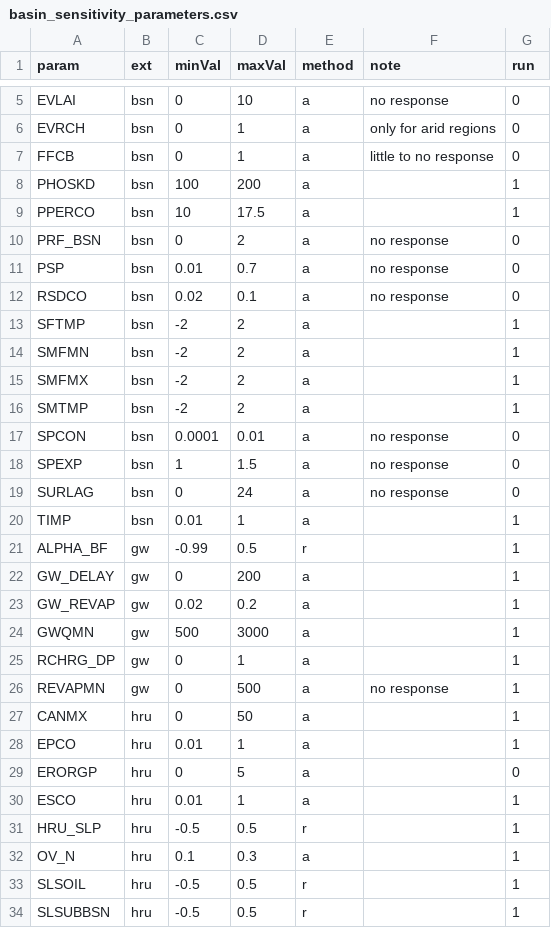
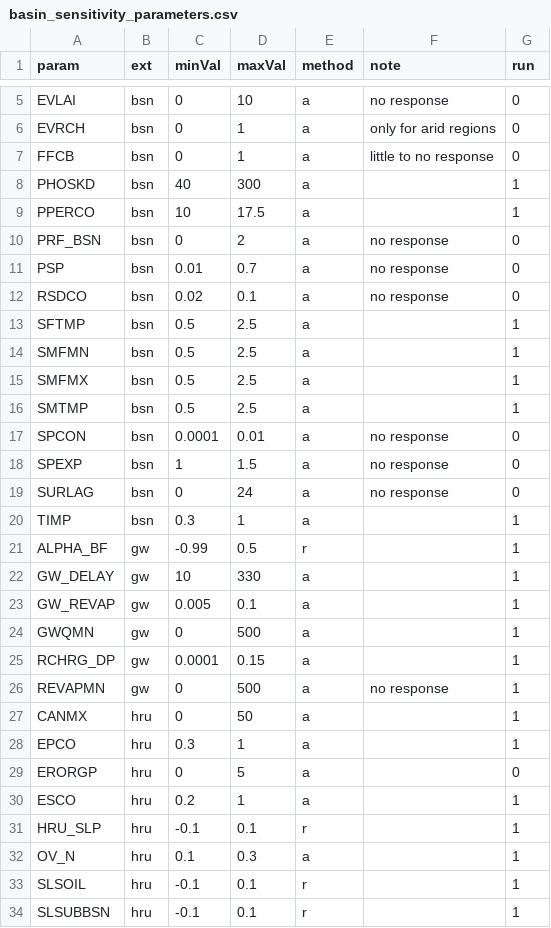
Before and after one commit to dnrwaterqualitymodeling/wisconsinRiverTMDL, a CSV file: calibration/sensitivity_analysis/basin_sensitivity_parameters.csv, drawn as a sheet; only a part is shown, gaps mark what is left out; the diff covers the shown part only.

Commit message:
updated sensitivity parameters based on baumgart suggestions

```diff
--- a/calibration/sensitivity_analysis/basin_sensitivity_parameters.csv
+++ b/calibration/sensitivity_analysis/basin_sensitivity_parameters.csv
@@ -7,3 +7,3 @@ EVRCH,bsn,0,1,a,only for arid regions,0
 FFCB,bsn,0,1,a,little to no response,0
-PHOSKD,bsn,100,200,a,,1
+PHOSKD,bsn,40,300,a,,1
 PPERCO,bsn,10,17.5,a,,1
@@ -12,6 +12,6 @@ PSP,bsn,0.01,0.7,a,no response,0
 RSDCO,bsn,0.02,0.1,a,no response,0
-SFTMP,bsn,-2,2,a,,1
-SMFMN,bsn,-2,2,a,,1
-SMFMX,bsn,-2,2,a,,1
-SMTMP,bsn,-2,2,a,,1
+SFTMP,bsn,0.5,2.5,a,,1
+SMFMN,bsn,0.5,2.5,a,,1
+SMFMX,bsn,0.5,2.5,a,,1
+SMTMP,bsn,0.5,2.5,a,,1
 SPCON,bsn,0.0001,0.01,a,no response,0
@@ -19,16 +19,16 @@ SPEXP,bsn,1,1.5,a,no response,0
 SURLAG,bsn,0,24,a,no response,0
-TIMP,bsn,0.01,1,a,,1
+TIMP,bsn,0.3,1,a,,1
 ALPHA_BF,gw,-0.99,0.5,r,,1
-GW_DELAY,gw,0,200,a,,1
-GW_REVAP,gw,0.02,0.2,a,,1
-GWQMN,gw,500,3000,a,,1
-RCHRG_DP,gw,0,1,a,,1
+GW_DELAY,gw,10,330,a,,1
+GW_REVAP,gw,0.005,0.1,a,,1
+GWQMN,gw,0,500,a,,1
+RCHRG_DP,gw,0.0001,0.15,a,,1
 REVAPMN,gw,0,500,a,no response,1
 CANMX,hru,0,50,a,,1
-EPCO,hru,0.01,1,a,,1
+EPCO,hru,0.3,1,a,,1
 ERORGP,hru,0,5,a,,0
-ESCO,hru,0.01,1,a,,1
-HRU_SLP,hru,-0.5,0.5,r,,1
+ESCO,hru,0.2,1,a,,1
+HRU_SLP,hru,-0.1,0.1,r,,1
 OV_N,hru,0.1,0.3,a,,1
-SLSOIL,hru,-0.5,0.5,r,,1
-SLSUBBSN,hru,-0.5,0.5,r,,1
+SLSOIL,hru,-0.1,0.1,r,,1
+SLSUBBSN,hru,-0.1,0.1,r,,1
```
Also changed, not shown: 1 added row and 28 edited cells elsewhere in this file, 4 other files.
